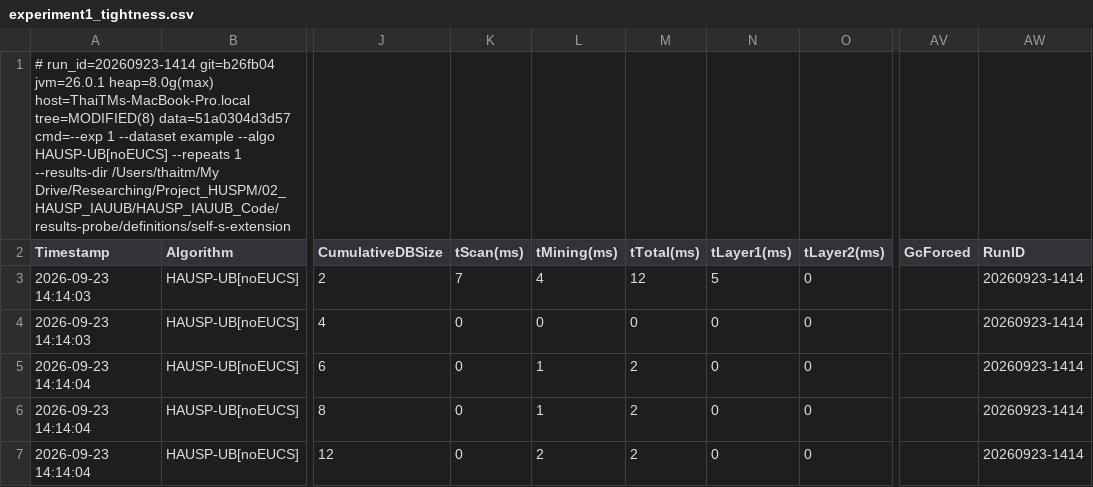
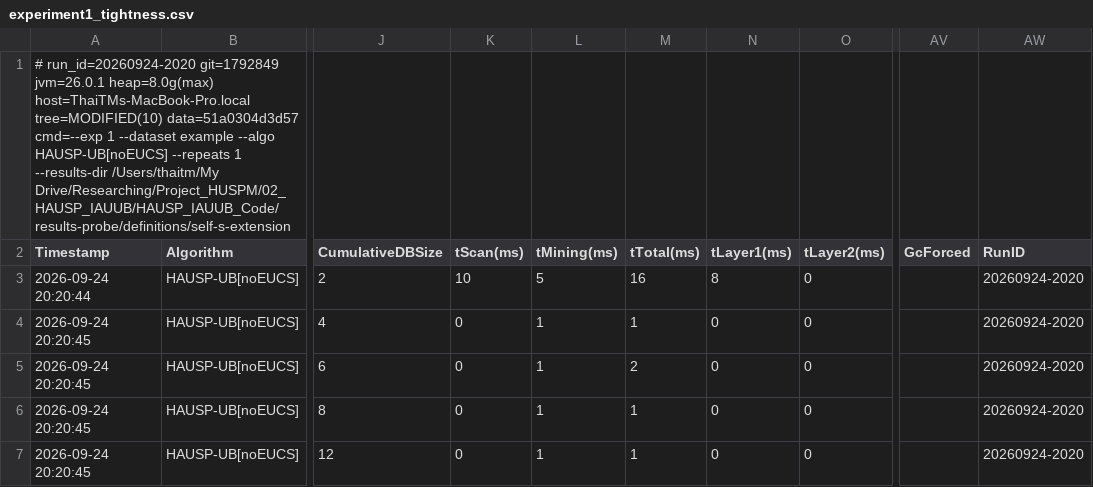
Before and after one commit to tran-minh-thai/incremental-hausp-mining, a CSV file: results-probe/definitions/self-s-extension/exp1/experiment1_tightness.csv, drawn as a sheet; only a part is shown, gaps mark what is left out; the diff names each change by its address in the sheet, - before the commit and + after, or states it on an @@ line.

Commit message:
Regenerated outputs with the two re-measured cells and the stated limit exported
No table body changed: the batch-count table and the variance table gain the
two new run ids in their source line, the two cells still print OT at batch 0.
The standardized Experiment-7 rows swap the undated legacy rows of those two
cells for the dated ones. The quantities gain the per-batch time limit and the
two cells cut beyond it; every value already in the manuscript's ledger reads
the same as before, 26 of 91 moved and 15 absent both before and after. The
eight figures that were regenerated differed only in their embedded creation
date and document id and were left as they were.

```diff
--- a/results-probe/definitions/self-s-extension/exp1/experiment1_tightness.csv
+++ b/results-probe/definitions/self-s-extension/exp1/experiment1_tightness.csv
-A1 (Timestamp): # run_id=20260923-1414 git=b26fb04 jvm=26.0.1 heap=8.0g(max) host=ThaiTMs-MacBook-Pro.local tree=MODIFIED(8) data=51a0304d3d57 cmd=--exp…
+A1 (Timestamp): # run_id=20260924-2020 git=1792849 jvm=26.0.1 heap=8.0g(max) host=ThaiTMs-MacBook-Pro.local tree=MODIFIED(10) data=51a0304d3d57 cmd=--exp…
-A3 (Timestamp): 2026-09-23 14:14:03
+A3 (Timestamp): 2026-09-24 20:20:44
-K3 (tScan(ms)): 7
+K3 (tScan(ms)): 10
-L3 (tMining(ms)): 4
+L3 (tMining(ms)): 5
-M3 (tTotal(ms)): 12
+M3 (tTotal(ms)): 16
-N3 (tLayer1(ms)): 5
+N3 (tLayer1(ms)): 8
-AW3:AW7 (RunID): 20260923-1414
+AW3:AW7 (RunID): 20260924-2020
-A4 (Timestamp): 2026-09-23 14:14:03
+A4 (Timestamp): 2026-09-24 20:20:45
-L4 (tMining(ms)): 0
+L4 (tMining(ms)): 1
-M4 (tTotal(ms)): 0
+M4 (tTotal(ms)): 1
-A5:A7 (Timestamp): 2026-09-23 14:14:04
+A5:A7 (Timestamp): 2026-09-24 20:20:45
-M6:M7 (tTotal(ms)): 2
+M6:M7 (tTotal(ms)): 1
-L7 (tMining(ms)): 2
+L7 (tMining(ms)): 1
```
Also changed, not shown: results-probe/definitions/all-equal/exp1/experiment1_tightness.csv, results-probe/definitions/i-extension-chain/exp1/experiment1_tightness.csv, 12 other files.
